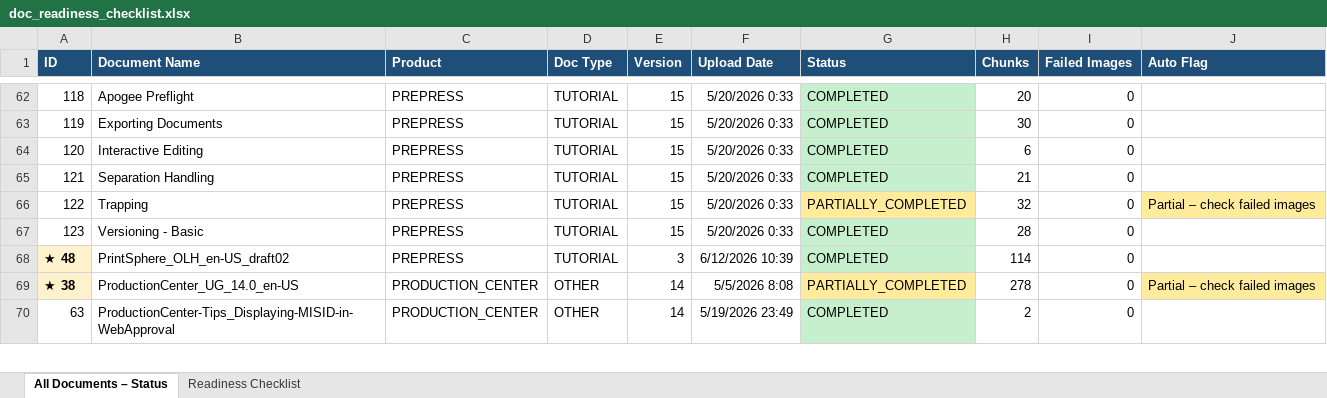
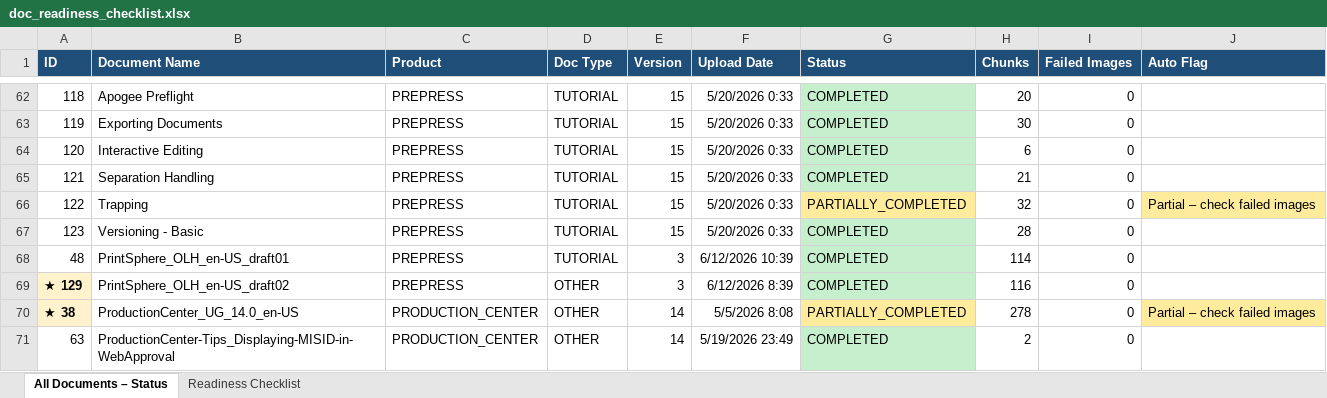
Before and after one commit to OzenLevent/apai-chat-documents, an Excel workbook: doc_readiness_checklist.xlsx, sheet All Documents – Status, drawn as a sheet; only a part is shown, gaps mark what is left out; values as stored, in another font and other column widths than the file's, no borders; the diff names each change by its address in the sheet, - before the commit and + after, or states it on an @@ line.

Commit message:
Checklist: update draft02 as uploaded (ID=129, COMPLETED, 116 chunks); fix All Documents sheet

```diff
--- a/doc_readiness_checklist.xlsx (sheet All Documents – Status)
+++ b/doc_readiness_checklist.xlsx (sheet All Documents – Status)
-A68 (ID): ★ 48
+A68 (ID): 48
@@ A68 fill: #FFF2CC → none, bold: on → off @@
-B68 (Document Name): PrintSphere_OLH_en-US_draft02
+B68 (Document Name): PrintSphere_OLH_en-US_draft01
+row 69: ★ 129 | PrintSphere_OLH_en-US_draft02 | PREPRESS | OTHER | 3 | 6/12/2026 8:39 | COMPLETED | 116 | 0
```
Also changed, not shown: sheet Readiness Checklist.
